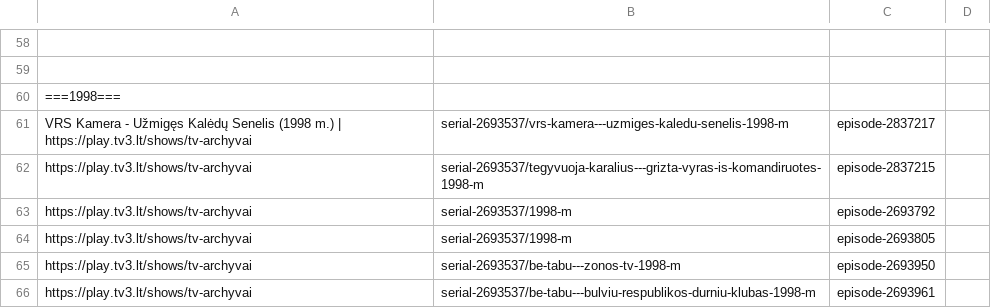
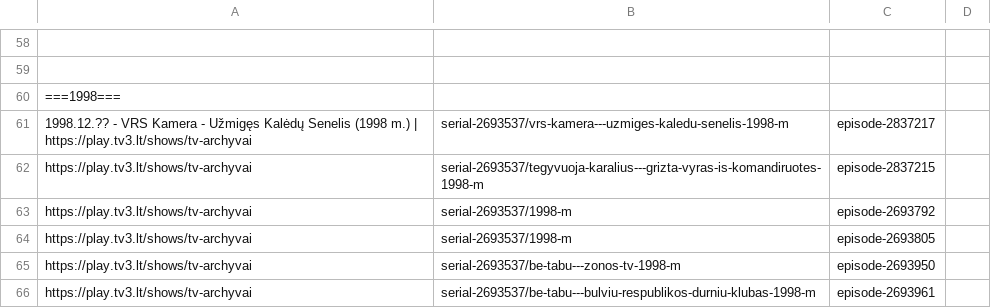
Before and after one commit to Zorklis/LT-TV, a CSV file: 3. Tele-3 - TV3/Recordings.csv, drawn as a sheet; only a part is shown, gaps mark what is left out; the diff names each change by its address in the sheet, - before the commit and + after, or states it on an @@ line.

Commit message:
Update Recordings.csv

```diff
--- a/3. Tele-3 - TV3/Recordings.csv
+++ b/3. Tele-3 - TV3/Recordings.csv
-A61: VRS Kamera…
+A61: 1998.12.?? - VRS Kamera…
```
